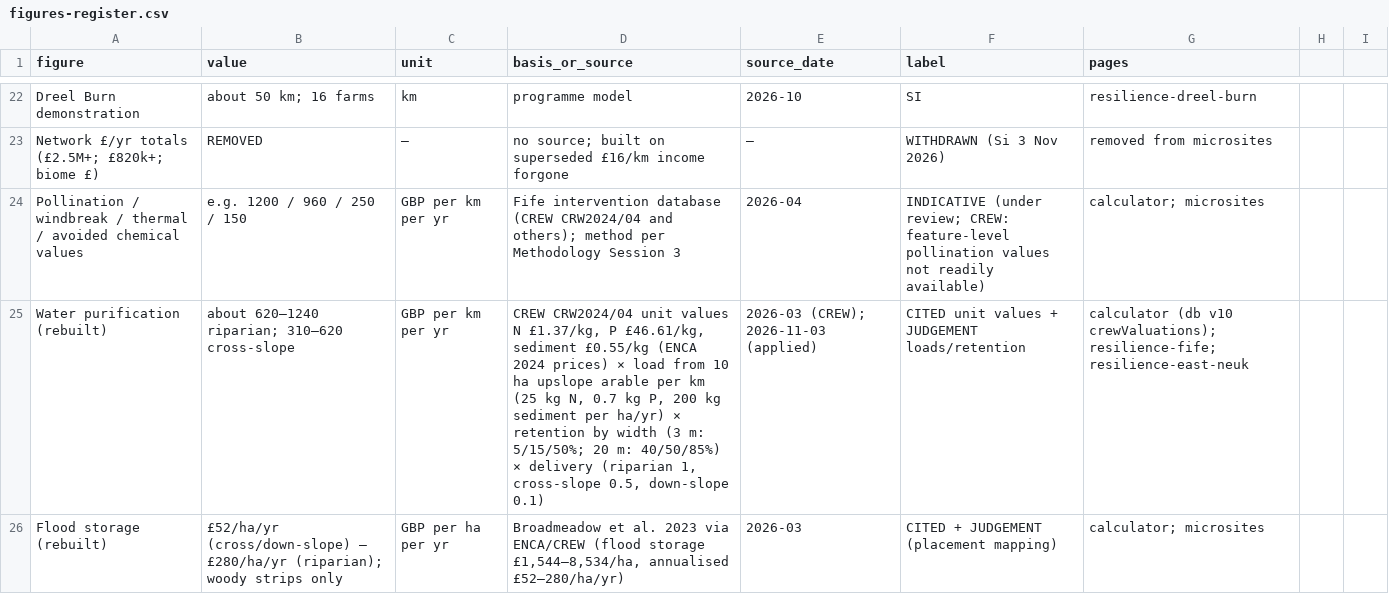
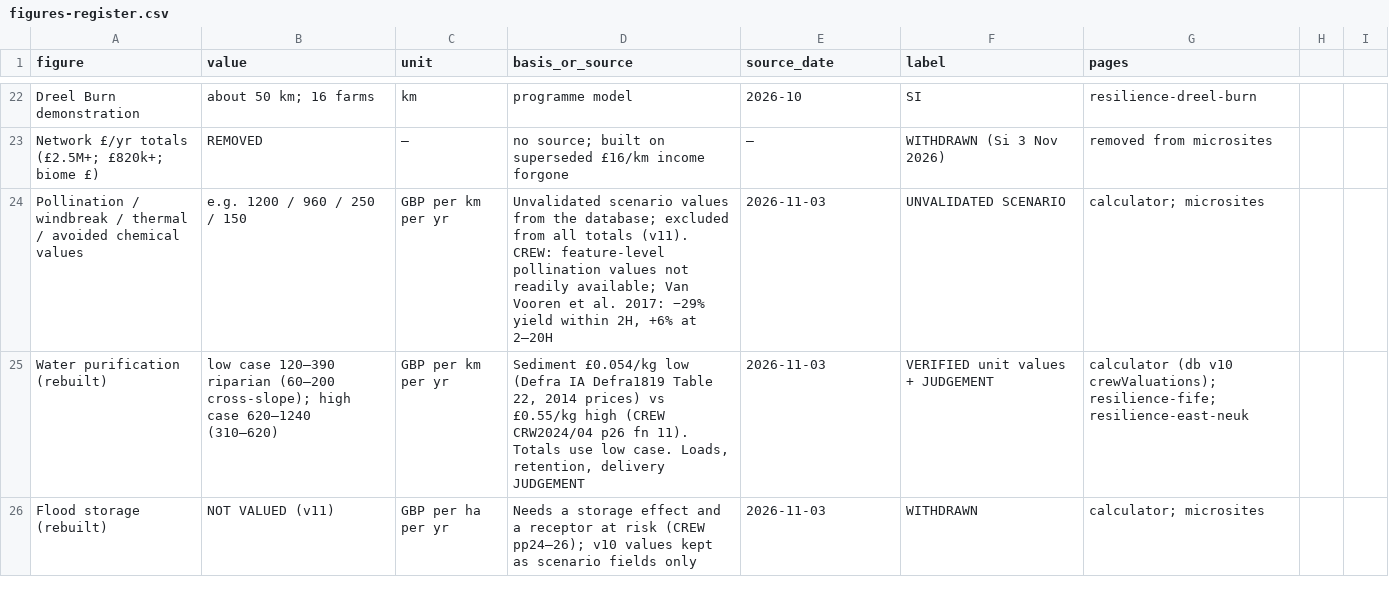
Before and after one commit to siho-herko/paws-pwa, a CSV file: docs/figures-register.csv, drawn as a sheet; only a part is shown, gaps mark what is left out; the diff covers the shown part only.

```diff
--- a/docs/figures-register.csv
+++ b/docs/figures-register.csv
@@ -23,4 +23,4 @@ Dreel Burn demonstration,about 50 km; 16 farms,km,programme model,2026-10,SI,res
 Network £/yr totals (£2.5M+; £820k+; biome £),REMOVED,—,no source; built on superseded £16/km income forgone,—,WITHDRAWN (Si 3 Nov 2026),removed from microsites
-Pollination / windbreak / thermal / avoided chemical values,e.g. 1200 / 960 / 250 / 150,GBP per km per yr,Fife intervention database (CREW CRW2024/04 and others); method per Methodology Session 3,2026-04,INDICATIVE (under review; CREW: feature-level pollination values not readily available),calculator; microsites
-Water purification (rebuilt),about 620–1240 riparian; 310–620 cross-slope,GBP per km per yr,"CREW CRW2024/04 unit values N £1.37/kg, P £46.61/kg, sediment £0.55/kg (ENCA 2024 prices) × load from 10 ha upslope arable per km (25 kg N, 0.7 kg P, 200 kg sediment per ha/yr) × retention by width (3 m: 5/15/50%; 20 m: 40/50/85%) × delivery (riparian 1, cross-slope 0.5, down-slope 0.1)",2026-03 (CREW); 2026-11-03 (applied),CITED unit values + JUDGEMENT loads/retention,calculator (db v10 crewValuations); resilience-fife; resilience-east-neuk
-Flood storage (rebuilt),£52/ha/yr (cross/down-slope) – £280/ha/yr (riparian); woody strips only,GBP per ha per yr,"Broadmeadow et al. 2023 via ENCA/CREW (flood storage £1,544–8,534/ha, annualised £52–280/ha/yr)",2026-03,CITED + JUDGEMENT (placement mapping),calculator; microsites
+Pollination / windbreak / thermal / avoided chemical values,e.g. 1200 / 960 / 250 / 150,GBP per km per yr,"Unvalidated scenario values from the database; excluded from all totals (v11). CREW: feature-level pollination values not readily available; Van Vooren et al. 2017: −29% yield within 2H, +6% at 2–20H",2026-11-03,UNVALIDATED SCENARIO,calculator; microsites
+Water purification (rebuilt),low case 120–390 riparian (60–200 cross-slope); high case 620–1240 (310–620),GBP per km per yr,"Sediment £0.054/kg low (Defra IA Defra1819 Table 22, 2014 prices) vs £0.55/kg high (CREW CRW2024/04 p26 fn 11). Totals use low case. Loads, retention, delivery JUDGEMENT",2026-11-03,VERIFIED unit values + JUDGEMENT,calculator (db v10 crewValuations); resilience-fife; resilience-east-neuk
+Flood storage (rebuilt),NOT VALUED (v11),GBP per ha per yr,Needs a storage effect and a receptor at risk (CREW pp24–26); v10 values kept as scenario fields only,2026-11-03,WITHDRAWN,calculator; microsites
```
Also changed, not shown: 10 added rows, 4 removed rows and 60 edited cells elsewhere in this file.
